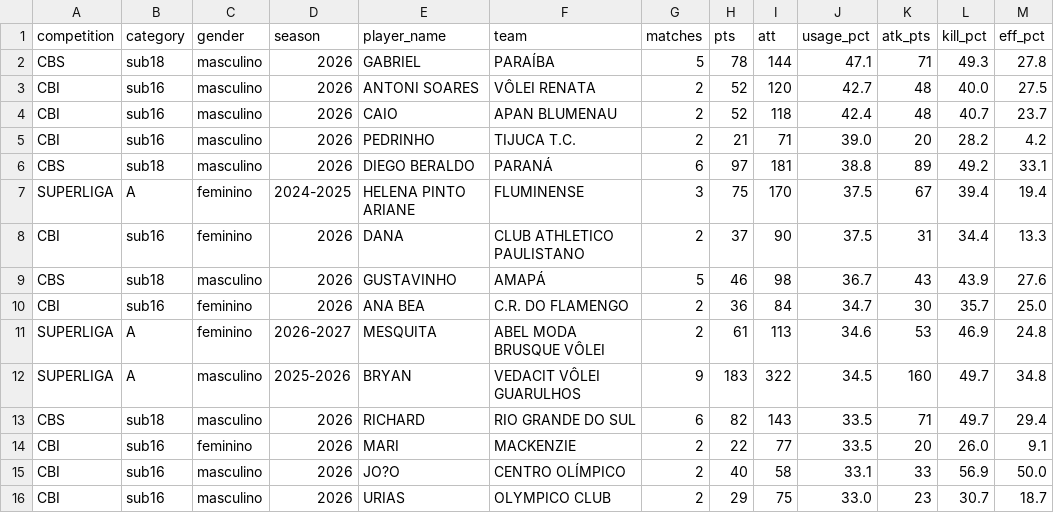
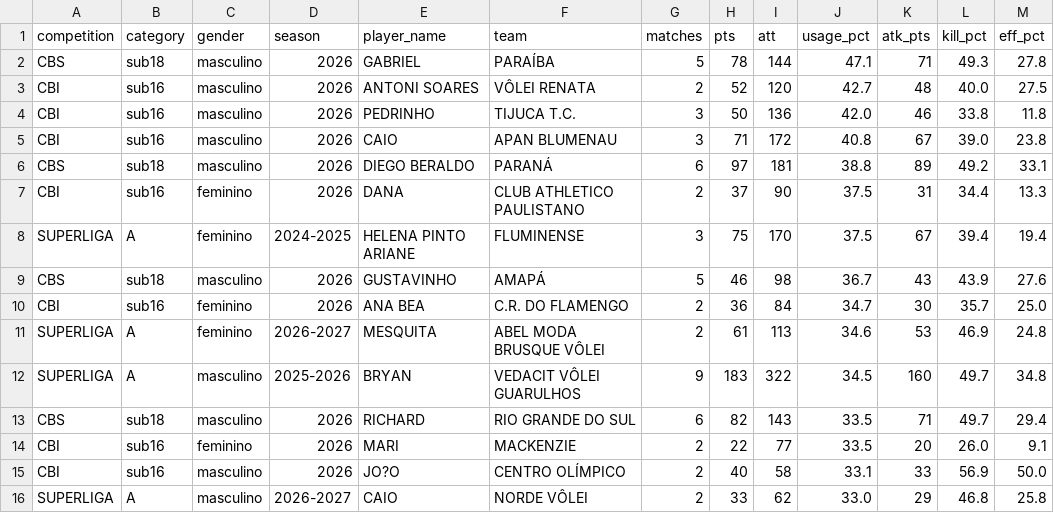
Before and after one commit to lucaaregis4r-ops/Dados-Voleibr, a CSV file: exports/rankings_tactical_offensive_usage.csv, drawn as a sheet.

```diff
--- a/exports/rankings_tactical_offensive_usage.csv
+++ b/exports/rankings_tactical_offensive_usage.csv
@@ -3,7 +3,7 @@ CBS,sub18,masculino,2026,GABRIEL,PARAÍBA,5,78,144,47.1,71,49.3,27.8
 CBI,sub16,masculino,2026,ANTONI SOARES,VÔLEI RENATA,2,52,120,42.7,48,40.0,27.5
-CBI,sub16,masculino,2026,CAIO,APAN BLUMENAU,2,52,118,42.4,48,40.7,23.7
-CBI,sub16,masculino,2026,PEDRINHO,TIJUCA T.C.,2,21,71,39.0,20,28.2,4.2
+CBI,sub16,masculino,2026,PEDRINHO,TIJUCA T.C.,3,50,136,42.0,46,33.8,11.8
+CBI,sub16,masculino,2026,CAIO,APAN BLUMENAU,3,71,172,40.8,67,39.0,23.8
 CBS,sub18,masculino,2026,DIEGO BERALDO,PARANÁ,6,97,181,38.8,89,49.2,33.1
+CBI,sub16,feminino,2026,DANA,CLUB ATHLETICO PAULISTANO,2,37,90,37.5,31,34.4,13.3
 SUPERLIGA,A,feminino,2024-2025,HELENA PINTO ARIANE,FLUMINENSE,3,75,170,37.5,67,39.4,19.4
-CBI,sub16,feminino,2026,DANA,CLUB ATHLETICO PAULISTANO,2,37,90,37.5,31,34.4,13.3
 CBS,sub18,masculino,2026,GUSTAVINHO,AMAPÁ,5,46,98,36.7,43,43.9,27.6
@@ -15,2 +15,2 @@ CBI,sub16,feminino,2026,MARI,MACKENZIE,2,22,77,33.5,20,26.0,9.1
 CBI,sub16,masculino,2026,JO?O,CENTRO OLÍMPICO,2,40,58,33.1,33,56.9,50.0
-CBI,sub16,masculino,2026,URIAS,OLYMPICO CLUB,2,29,75,33.0,23,30.7,18.7
+SUPERLIGA,A,masculino,2026-2027,CAIO,NORDE VÔLEI,2,33,62,33.0,29,46.8,25.8
```
Also changed, not shown: exports/matches.csv, exports/players.csv, 34 other files.
